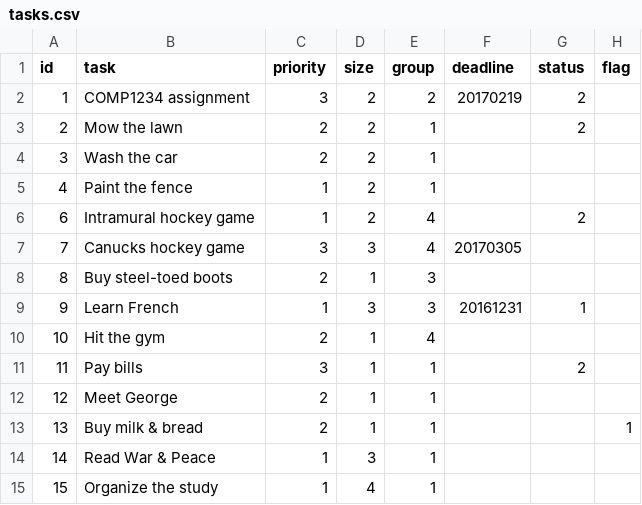
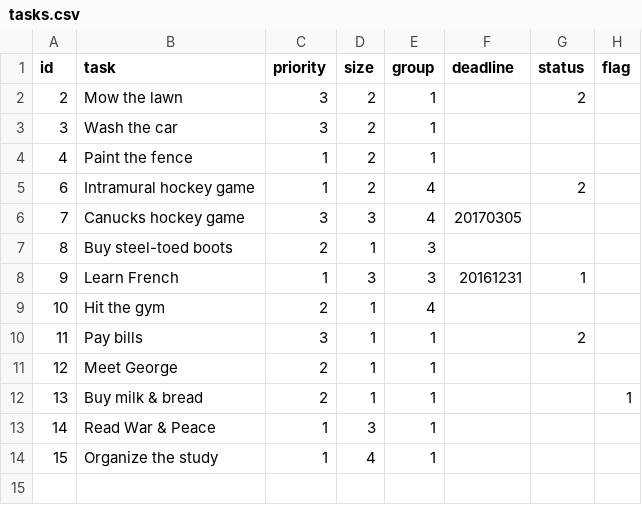
Before and after one commit to scosacescu/starter-todo4, a CSV file: data/tasks.csv, drawn as a sheet.

Commit message:
Added Task editing to Maintenance view
* Modified the Mtce controller to allow for task editing

```diff
--- a/data/tasks.csv
+++ b/data/tasks.csv
@@ -1,5 +1,4 @@
 id,task,priority,size,group,deadline,status,flag
-1,"COMP1234 assignment",3,2,2,20170219,2,
-2,"Mow the lawn",2,2,1,,2,
-3,"Wash the car",2,2,1,,,
+2,"Mow the lawn",3,2,1,,2,
+3,"Wash the car",3,2,1,,,
 4,"Paint the fence",1,2,1,,,
```
Also changed, not shown: 5 other files.
